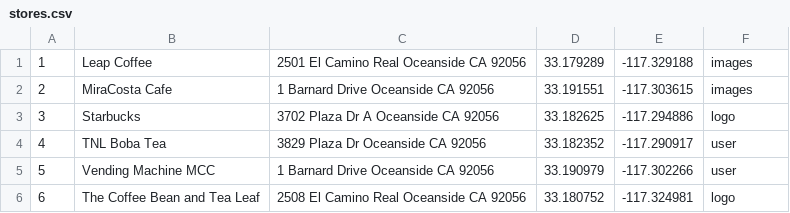
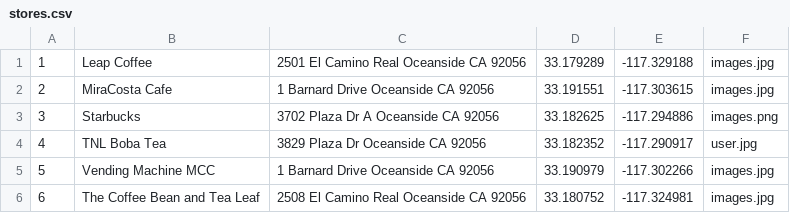
Before and after one commit to cgutierrez365/ShoppingOrganizer, a CSV file: app/src/main/assets/stores.csv, drawn as a sheet.

Commit message:
Add Store now adds the store to the map

```diff
--- a/app/src/main/assets/stores.csv
+++ b/app/src/main/assets/stores.csv
@@ -1,6 +1,6 @@
-1,Leap Coffee,2501 El Camino Real Oceanside CA 92056,33.179289,-117.329188,images
-2,MiraCosta Cafe,1 Barnard Drive Oceanside CA 92056,33.191551,-117.303615,images
-3,Starbucks,3702 Plaza Dr A Oceanside CA 92056,33.182625,-117.294886,logo
-4,TNL Boba Tea,3829 Plaza Dr Oceanside CA 92056,33.182352,-117.290917,user
-5,Vending Machine MCC,1 Barnard Drive Oceanside CA 92056,33.190979,-117.302266,user
-6,The Coffee Bean and Tea Leaf,2508 El Camino Real Oceanside CA 92056,33.180752,-117.324981,logo
+1,Leap Coffee,2501 El Camino Real Oceanside CA 92056,33.179289,-117.329188,images.jpg
+2,MiraCosta Cafe,1 Barnard Drive Oceanside CA 92056,33.191551,-117.303615,images.jpg
+3,Starbucks,3702 Plaza Dr A Oceanside CA 92056,33.182625,-117.294886,images.png
+4,TNL Boba Tea,3829 Plaza Dr Oceanside CA 92056,33.182352,-117.290917,user.jpg
+5,Vending Machine MCC,1 Barnard Drive Oceanside CA 92056,33.190979,-117.302266,images.jpg
+6,The Coffee Bean and Tea Leaf,2508 El Camino Real Oceanside CA 92056,33.180752,-117.324981,images.jpg
```
Also changed, not shown: 4 other files.
